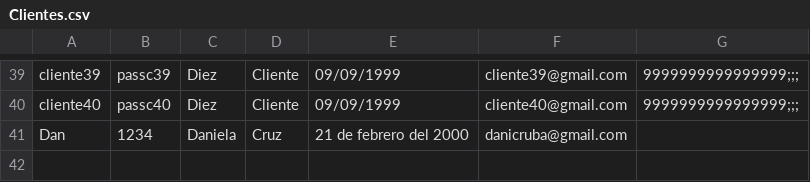
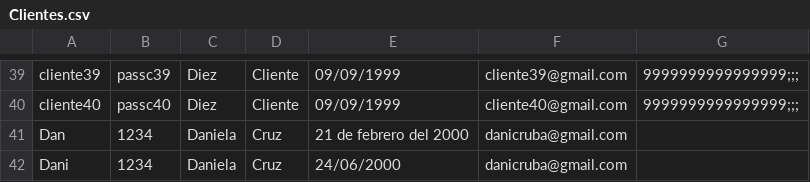
Before and after one commit to ProperGym/ProperGym, a CSV file: ProperGym/Clientes.csv, drawn as a sheet; only a part is shown, gaps mark what is left out.

```diff
--- a/ProperGym/Clientes.csv
+++ b/ProperGym/Clientes.csv
@@ -41 +41,2 @@ cliente40,passc40,Diez,Cliente,09/09/1999,cliente40@gmail.com,9999999999999999;;
 Dan,1234,Daniela,Cruz,21 de febrero del 2000,danicruba@gmail.com
+Dani,1234,Daniela,Cruz,24/06/2000,danicruba@gmail.com
```
Also changed, not shown: 1 other file.
